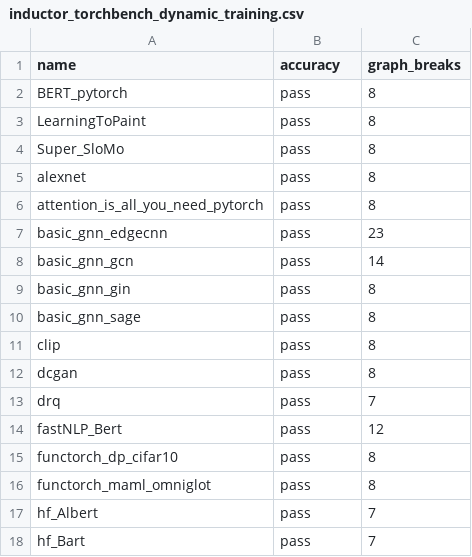
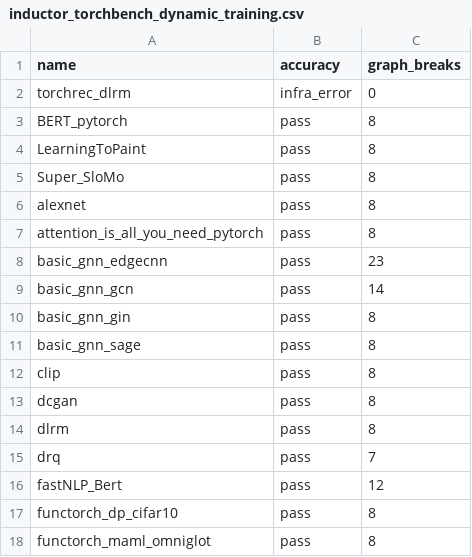
Before and after one commit to kavlal6/pytorch, a CSV file: benchmarks/dynamo/ci_expected_accuracy/inductor_torchbench_dynamic_training.csv, drawn as a sheet; only a part is shown; the shorter side is filled out with more unchanged rows; the diff names each change by its address in the sheet, - before the commit and + after, or states it on an @@ line.

Commit message:
Install torchrec/fbgemm from source in CI (#106808)
Signed-off-by: Edward Z. Yang <ezyang@meta.com>

Pull Request resolved: https://github.com/pytorch/pytorch/pull/106808
Approved by: https://github.com/malfet, https://github.com/xuzhao9

```diff
--- a/benchmarks/dynamo/ci_expected_accuracy/inductor_torchbench_dynamic_training.csv
+++ b/benchmarks/dynamo/ci_expected_accuracy/inductor_torchbench_dynamic_training.csv
+row 2: torchrec_dlrm | infra_error | 0
+row 14: dlrm | pass | 8
```
Also changed, not shown: benchmarks/dynamo/ci_expected_accuracy/inductor_torchbench_dynamic_inference.csv, benchmarks/dynamo/ci_expected_accuracy/inductor_torchbench_training.csv, 7 other files.
